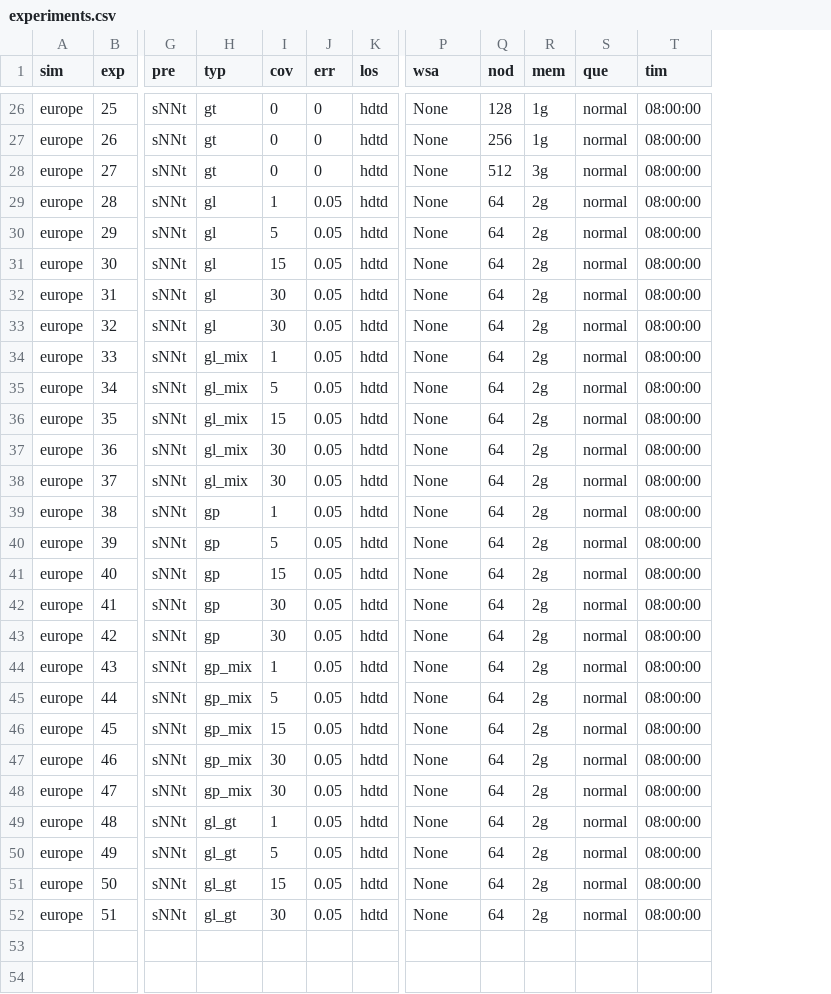
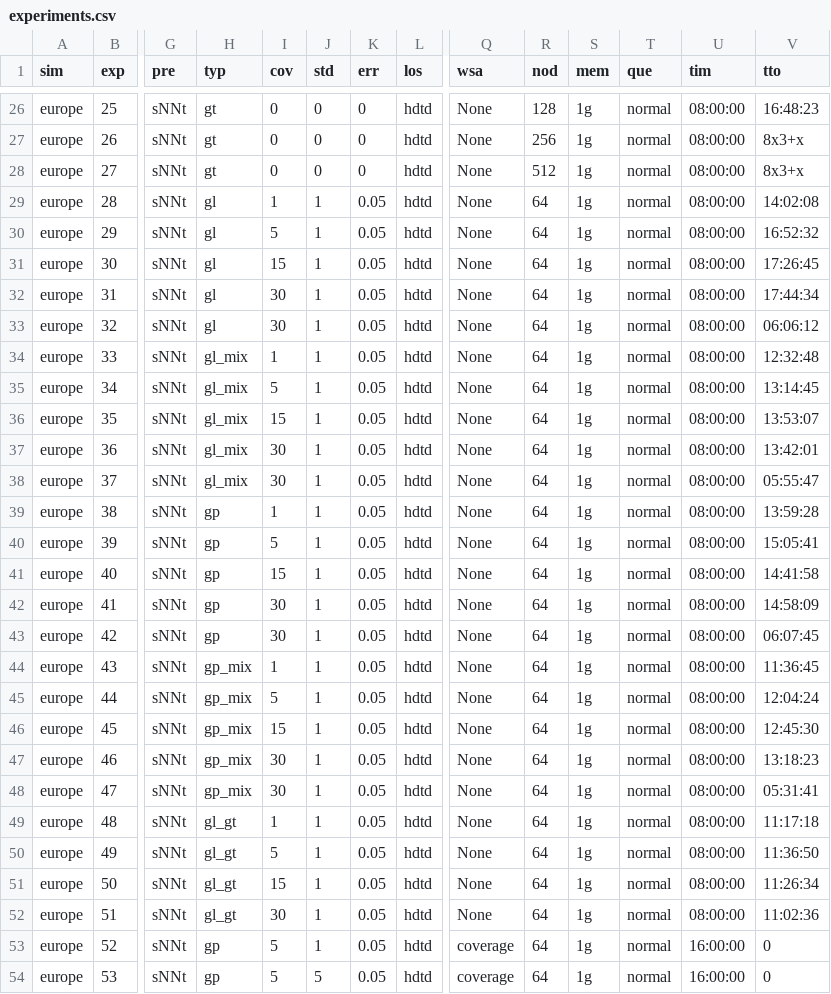
Before and after one commit to MoiColl/spaceNNtime, a CSV file: files/experiments.csv, drawn as a sheet; only a part is shown, gaps mark what is left out; addresses are those after the commit; rows hold the shown columns only; the diff covers the shown part only; the diff names each change by its address in the sheet, - before the commit and + after, or states it on an @@ line.

Commit message:
au: update with two new experiments to weight by coverage

```diff
--- a/files/experiments.csv
+++ b/files/experiments.csv
+column J (std), rows 26-52: 0 | 0 | 0 | 1 | 1 | 1 | 1 | 1 | 1 | 1 | 1 | 1 | 1 | 1 | 1 | 1 | 1 | 1 | 1 | 1 | 1 | 1 | 1 | 1 | 1 | 1 | 1
+column V (tto), rows 26-52: 16:48:23 | 8x3+x | 8x3+x | 14:02:08 | 16:52:32 | 17:26:45 | 17:44:34 | 06:06:12 | 12:32:48 | 13:14:45 | 13:53:07 | 13:42:01 | 05:55:47 | 13:59:28 | 15:05:41 | 14:41:58 | 14:58:09 | 06:07:45 | 11:36:45 | 12:04:24 | 12:45:30 | 13:18:23 | 05:31:41 | 11:17:18 | 11:36:50 | 11:26:34 | 11:02:36
-S28 (mem): 3g
+S28 (mem): 1g
-S29:S52 (mem): 2g
+S29:S52 (mem): 1g
+row 53: europe | 52 | sNNt | gp | 5 | 1 | 0.05 | hdtd | coverage | 64 | 1g | normal | 16:00:00 | 0
+row 54: europe | 53 | sNNt | gp | 5 | 5 | 0.05 | hdtd | coverage | 64 | 1g | normal | 16:00:00 | 0
```
Also changed, not shown: 2 edited cells elsewhere in this file, 57 other files.
